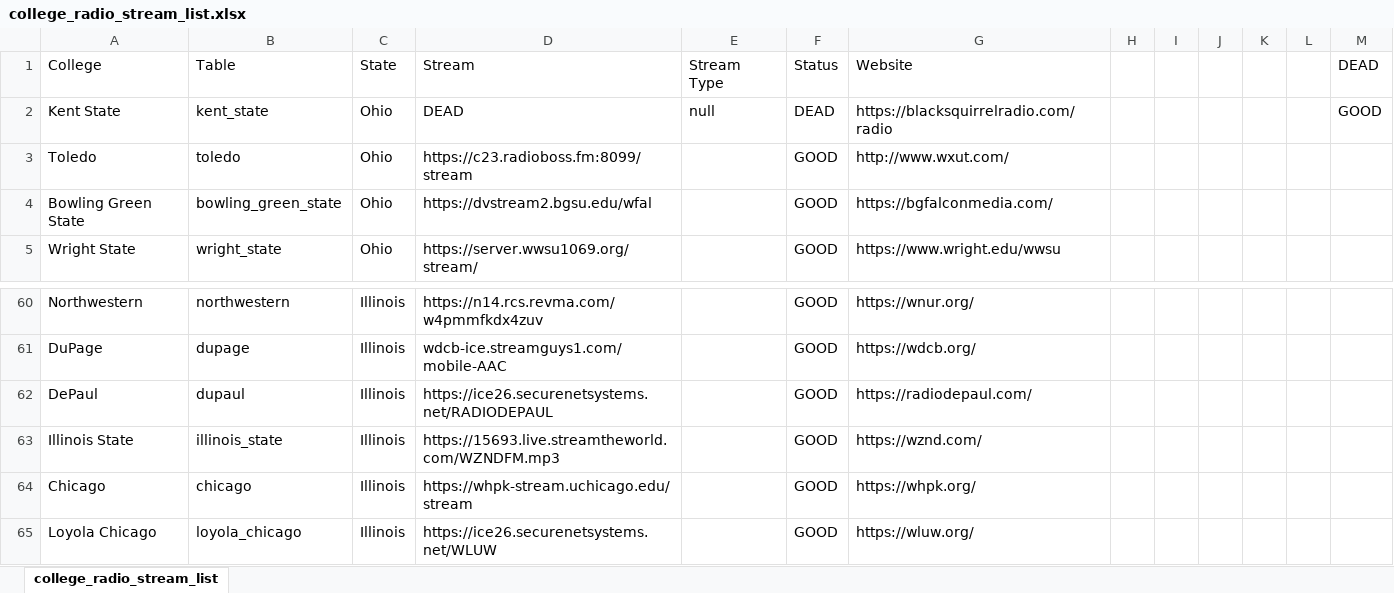
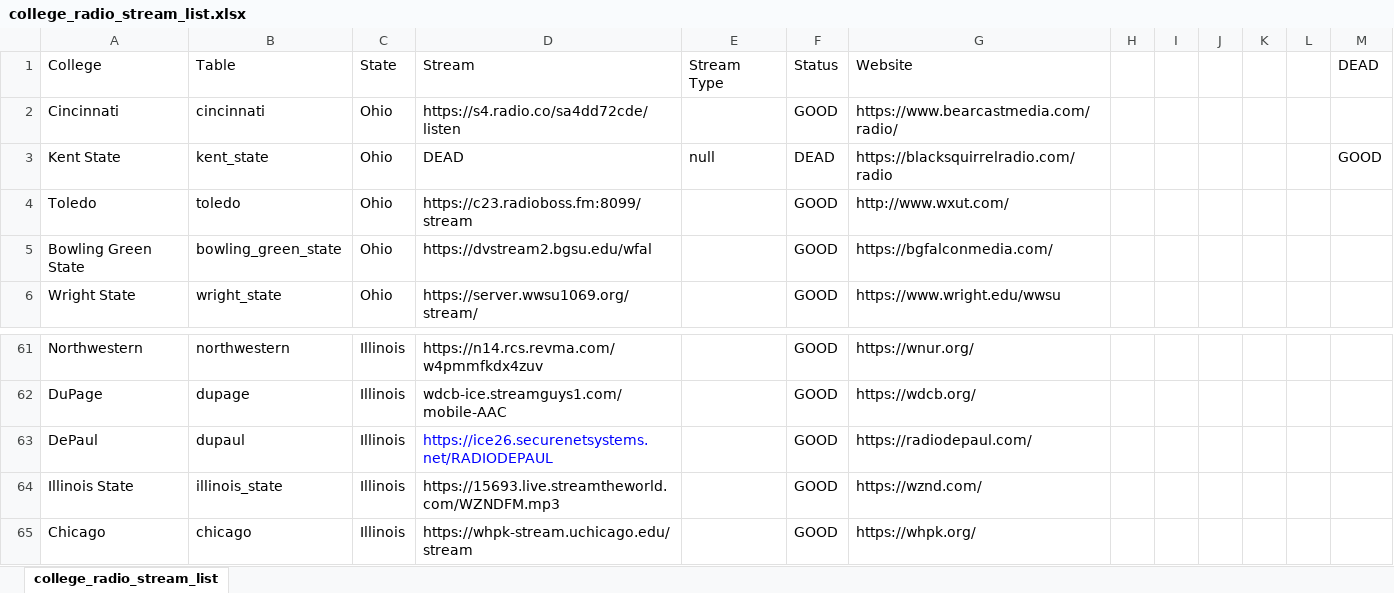
Before and after one commit to have-no-clue-what-im-doing/college_radio, an Excel workbook: college_radio_stream_list.xlsx, sheet college_radio_stream_list, drawn as a sheet; only a part is shown, gaps mark what is left out; the shorter side is filled out with more unchanged rows; values as stored, in another font and other column widths than the file's, no borders; conditional formats not drawn; addresses are those after the commit; the diff covers the shown part only; the diff names each change by its address in the sheet, - before the commit and + after, or states it on an @@ line.

Commit message:
more stations to list

```diff
--- a/college_radio_stream_list.xlsx (sheet college_radio_stream_list)
+++ b/college_radio_stream_list.xlsx (sheet college_radio_stream_list)
+row 2: Cincinnati | cincinnati | Ohio | https://s4.radio.co/sa4dd72cde/listen |  | GOOD | https://www.bearcastmedia.com/radio/
-D63 text colour: black
+D63 text colour: #0000FF
```
Also changed, not shown: 54 added rows elsewhere in this sheet.
